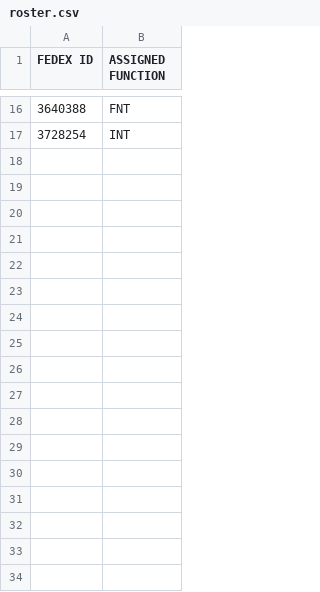
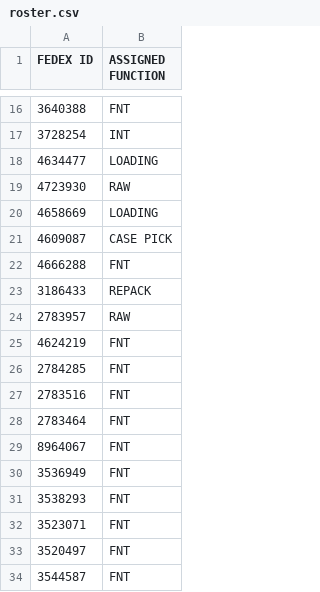
Before and after one commit to FSCFERRERO/ferrero-roster, a CSV file: roster.csv, drawn as a sheet; only a part is shown, gaps mark what is left out.

Commit message:
Update roster.csv

```diff
--- a/roster.csv
+++ b/roster.csv
@@ -17 +17,18 @@ FEDEX ID,ASSIGNED FUNCTION
 3728254	,INT
+4634477	,LOADING
+4723930	,RAW
+4658669	,LOADING
+4609087	,CASE PICK
+4666288	,FNT
+3186433	,REPACK
+2783957	,RAW
+4624219	,FNT
+2784285	,FNT
+2783516	,FNT
+2783464	,FNT
+8964067	,FNT
+3536949	,FNT
+3538293	,FNT
+3523071	,FNT
+3520497	,FNT
+3544587	,FNT
```
